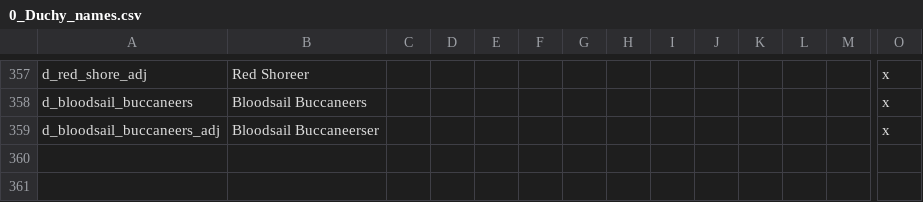
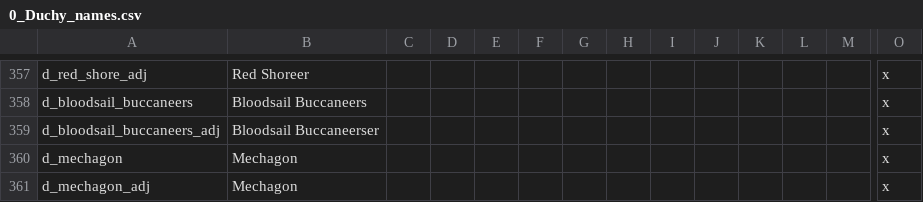
Before and after one commit to blackdragonTOW/Tides-of-Warcraft, a CSV file: localisation/0_Duchy_names.csv, drawn as a sheet; only a part is shown, gaps mark what is left out; rows hold the shown columns only; the diff names each change by its address in the sheet, - before the commit and + after, or states it on an @@ line.

```diff
--- a/localisation/0_Duchy_names.csv
+++ b/localisation/0_Duchy_names.csv
+row 360: d_mechagon | Mechagon |  |  |  |  |  |  |  |  |  |  |  | x
+row 361: d_mechagon_adj | Mechagon |  |  |  |  |  |  |  |  |  |  |  | x
```
Also changed, not shown: localisation/0_Barony_names.csv, localisation/0_County_names.csv, 1 other file.
